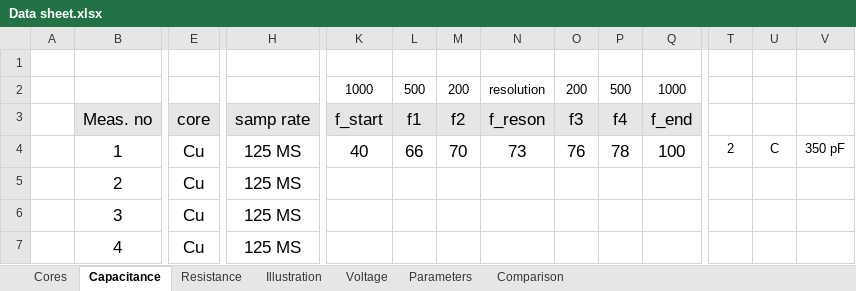
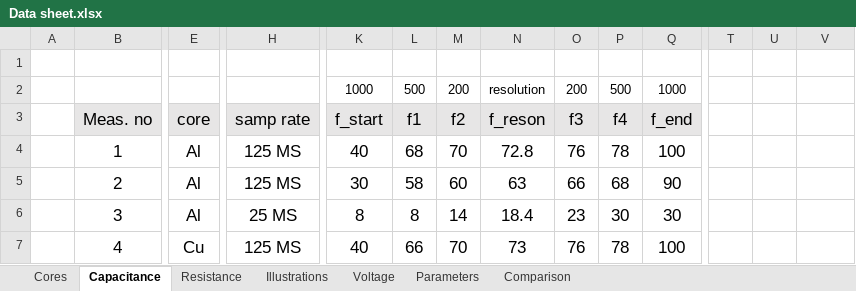
Before and after one commit to Eagle-719/VeriGudGame, an Excel workbook: Measurements/Data sheet.xlsx, sheet Capacitance, drawn as a sheet; only a part is shown, gaps mark what is left out; values as stored, in another font and other column widths than the file's, no borders; the diff covers the shown part only; the diff names each change by its address in the sheet, - before the commit and + after, or states it on an @@ line.

Commit message:
Refreshed data sheet

```diff
--- a/Measurements/Data sheet.xlsx (sheet Capacitance)
+++ b/Measurements/Data sheet.xlsx (sheet Capacitance)
-sheet tab: Illustration
+sheet tab: Illustrations
-E4:E6 (core): Cu
+E4:E6 (core): Al
-L4 (f1): 66
+L4 (f1): 68
-N4 (f_reson): 73
+N4 (f_reson): 72.8
-T4: 2
+T4: (empty)
-U4: C
+U4: (empty)
-V4: 350 pF
+V4: (empty)
-K5 (f_start): (empty)
+K5 (f_start): 30
-L5 (f1): (empty)
+L5 (f1): 58
-M5 (f2): (empty)
+M5 (f2): 60
-N5 (f_reson): (empty)
+N5 (f_reson): 63
-O5 (f3): (empty)
+O5 (f3): 66
-P5 (f4): (empty)
+P5 (f4): 68
-Q5 (f_end): (empty)
+Q5 (f_end): 90
-H6 (samp rate): 125 MS
+H6 (samp rate): 25 MS
-K6 (f_start): (empty)
+K6 (f_start): 8
-L6 (f1): (empty)
+L6 (f1): 8
-M6 (f2): (empty)
+M6 (f2): 14
-N6 (f_reson): (empty)
+N6 (f_reson): 18.4
-O6 (f3): (empty)
+O6 (f3): 23
-P6 (f4): (empty)
+P6 (f4): 30
-Q6 (f_end): (empty)
+Q6 (f_end): 30
-K7 (f_start): (empty)
+K7 (f_start): 40
-L7 (f1): (empty)
+L7 (f1): 66
-M7 (f2): (empty)
+M7 (f2): 70
-N7 (f_reson): (empty)
+N7 (f_reson): 73
-O7 (f3): (empty)
+O7 (f3): 76
-P7 (f4): (empty)
+P7 (f4): 78
-Q7 (f_end): (empty)
+Q7 (f_end): 100
```
Also changed, not shown: 5 added rows and 31 edited cells elsewhere in this sheet, sheet Resistance, sheet Illustrations, sheet Cores, sheet Parameters.
